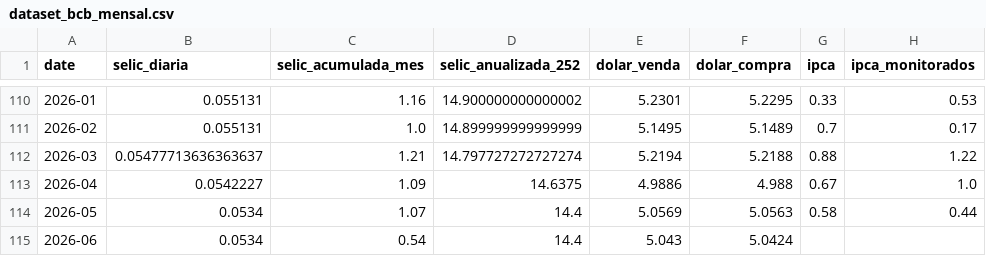
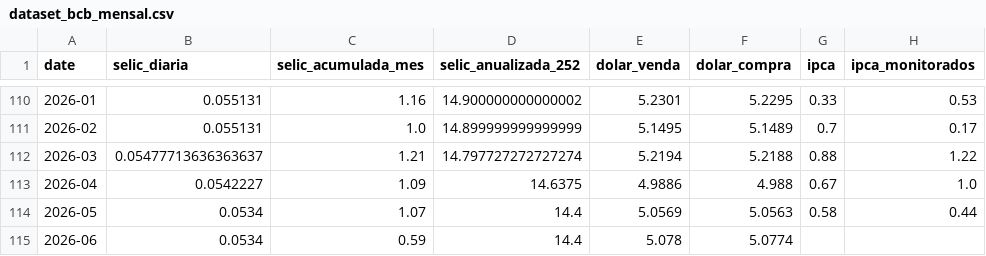
Before and after one commit to apjrprof/datalab-economia-ia, a CSV file: data/processed/dataset_bcb_mensal.csv, drawn as a sheet; only a part is shown, gaps mark what is left out; the diff names each change by its address in the sheet, - before the commit and + after, or states it on an @@ line.

```diff
--- a/data/processed/dataset_bcb_mensal.csv
+++ b/data/processed/dataset_bcb_mensal.csv
-C115 (selic_acumulada_mes): 0.54
+C115 (selic_acumulada_mes): 0.59
-E115 (dolar_venda): 5.043
+E115 (dolar_venda): 5.078
-F115 (dolar_compra): 5.0424
+F115 (dolar_compra): 5.0774
```
Also changed, not shown: data/dataset_macro_mercado_mensal.csv, data/processed/dataset_yfinance_mensal.csv.
